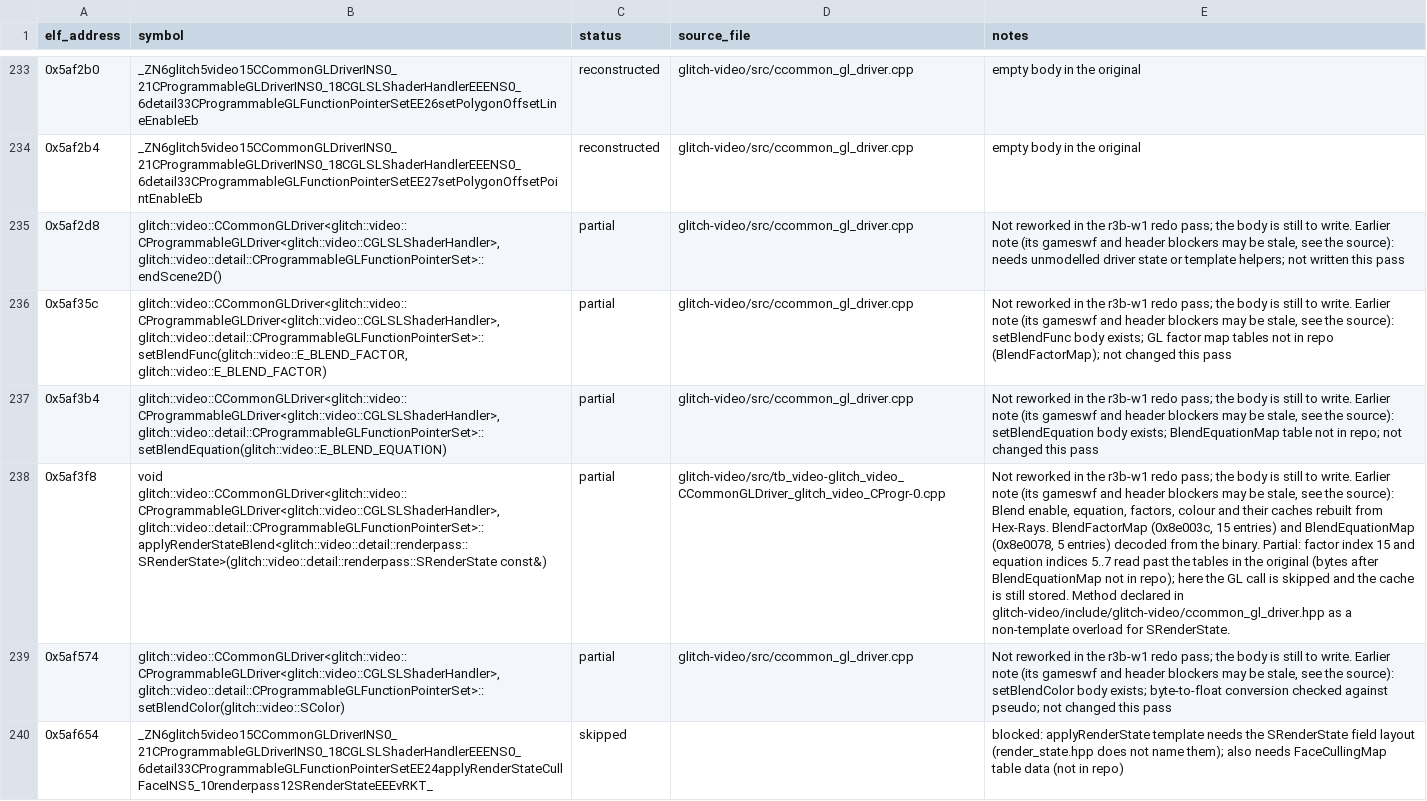
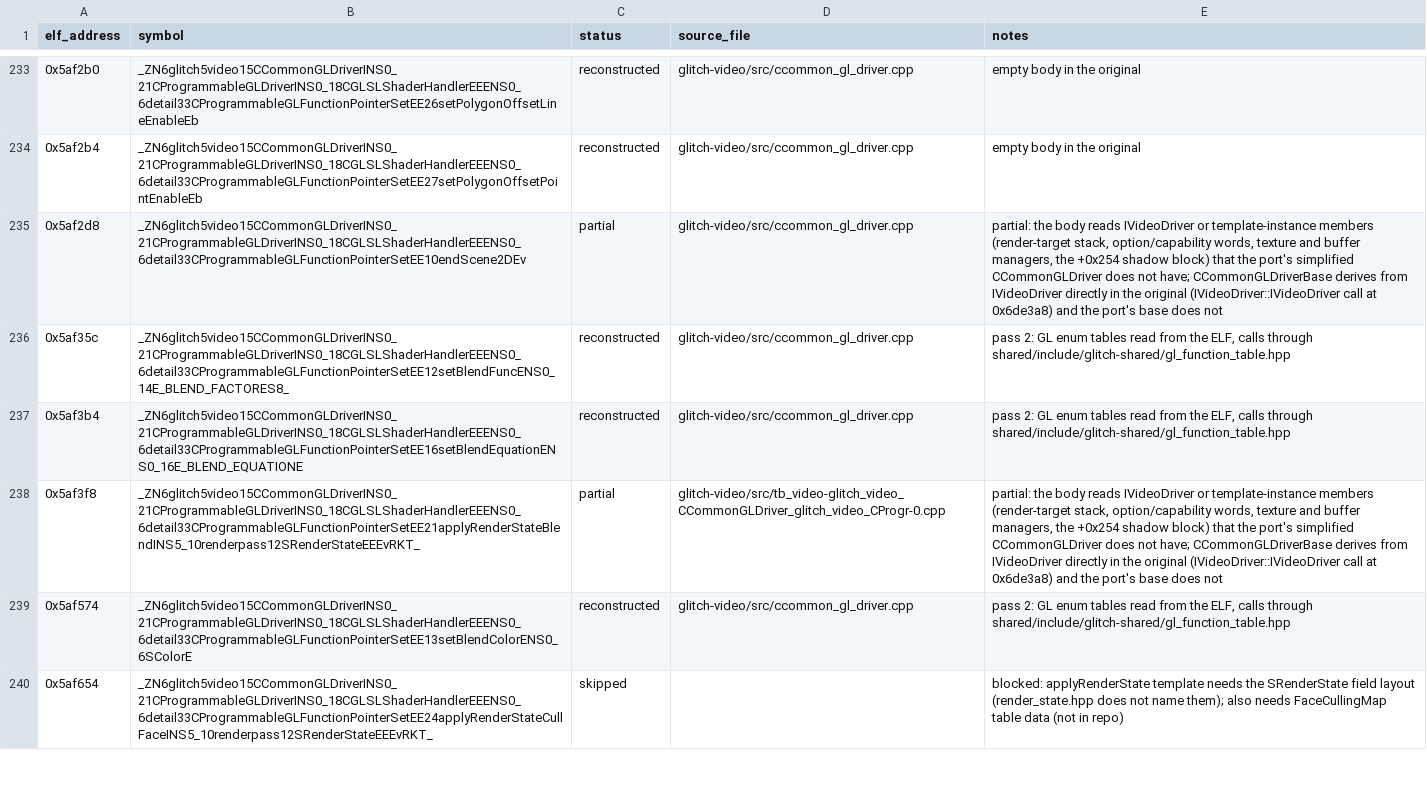
Before and after one commit to AdamCelermajer/DH_sc, a CSV file: port/decomp-reconstruction/glitch-video/ledger.csv, drawn as a sheet; only a part is shown, gaps mark what is left out; the diff covers the shown part only; the diff names each change by its address in the sheet, - before the commit and + after, or states it on an @@ line.

```diff
--- a/port/decomp-reconstruction/glitch-video/ledger.csv
+++ b/port/decomp-reconstruction/glitch-video/ledger.csv
-B235 (symbol): glitch::video::CCommonGLDriver<glitch::video::CProgrammableGLDriver<glitch::video::CGLSLShaderHandler>, glitch::video::detail::CProgrammableGLFunctionPointerSet>::endScene2D()
+B235 (symbol): _ZN6glitch5video15CCommonGLDriverINS0_21CProgrammableGLDriverINS0_18CGLSLShaderHandlerEEENS0_6detail33CProgrammableGLFunctionPointerSetEE10endScene2DEv
-E235 (notes): Not reworked in the r3b-w1 redo pass; the body is still to write. Earlier note (its gameswf and header blockers may be stale, see the source): needs unmodelled driver state or template helpers; not written this pass
+E235 (notes): partial: the body reads IVideoDriver or template-instance members (render-target stack, option/capability words, texture and buffer managers, the +0x254 shadow block) that the port's simplified CCommonGLDriver does not have; CCommonGLDriverBase derives from IVideoDriver directly in the original (IVideoDriver::IVideoDriver call at 0x6de3a8) and the port's base does not
-B236 (symbol): glitch::video::CCommonGLDriver<glitch::video::CProgrammableGLDriver<glitch::video::CGLSLShaderHandler>, glitch::video::detail::CProgrammableGLFunctionPointerSet>::setBlendFunc(glitch::video::E_BLEND_FACTOR, glitch::video::E_BLEND_FACTOR)
+B236 (symbol): _ZN6glitch5video15CCommonGLDriverINS0_21CProgrammableGLDriverINS0_18CGLSLShaderHandlerEEENS0_6detail33CProgrammableGLFunctionPointerSetEE12setBlendFuncENS0_14E_BLEND_FACTORES8_
-C236:C237 (status): partial
+C236:C237 (status): reconstructed
-E236 (notes): Not reworked in the r3b-w1 redo pass; the body is still to write. Earlier note (its gameswf and header blockers may be stale, see the source): setBlendFunc body exists; GL factor map tables not in repo (BlendFactorMap); not changed this pass
+E236 (notes): pass 2: GL enum tables read from the ELF, calls through shared/include/glitch-shared/gl_function_table.hpp
-B237 (symbol): glitch::video::CCommonGLDriver<glitch::video::CProgrammableGLDriver<glitch::video::CGLSLShaderHandler>, glitch::video::detail::CProgrammableGLFunctionPointerSet>::setBlendEquation(glitch::video::E_BLEND_EQUATION)
+B237 (symbol): _ZN6glitch5video15CCommonGLDriverINS0_21CProgrammableGLDriverINS0_18CGLSLShaderHandlerEEENS0_6detail33CProgrammableGLFunctionPointerSetEE16setBlendEquationENS0_16E_BLEND_EQUATIONE
-E237 (notes): Not reworked in the r3b-w1 redo pass; the body is still to write. Earlier note (its gameswf and header blockers may be stale, see the source): setBlendEquation body exists; BlendEquationMap table not in repo; not changed this pass
+E237 (notes): pass 2: GL enum tables read from the ELF, calls through shared/include/glitch-shared/gl_function_table.hpp
-B238 (symbol): void glitch::video::CCommonGLDriver<glitch::video::CProgrammableGLDriver<glitch::video::CGLSLShaderHandler>, glitch::video::detail::CProgrammableGLFunctionPointerSet>::applyRenderStateBlend<glitch::video::detail::renderpass::SRenderState>(glitch::video::detail::renderpass::SRenderState const&)
+B238 (symbol): _ZN6glitch5video15CCommonGLDriverINS0_21CProgrammableGLDriverINS0_18CGLSLShaderHandlerEEENS0_6detail33CProgrammableGLFunctionPointerSetEE21applyRenderStateBlendINS5_10renderpass12SRenderStateEEEvRKT_
-E238 (notes): Not reworked in the r3b-w1 redo pass; the body is still to write. Earlier note (its gameswf and header blockers may be stale, see the source): Blend enable, equation, factors, colour and their caches rebuilt from Hex-Rays. BlendFactorMap (0x8e003c, 15 entries) and BlendEquationMap (0x8e0078, 5 entries) decoded from the binary. Partial: factor index 15 and equation indices 5..7 read past the tables in the original (bytes after BlendEquationMap not in repo); here the GL call is skipped and the cache is still stored. Method declared in glitch-video/include/glitch-video/ccommon_gl_driver.hpp as a non-template overload for SRenderState.
+E238 (notes): partial: the body reads IVideoDriver or template-instance members (render-target stack, option/capability words, texture and buffer managers, the +0x254 shadow block) that the port's simplified CCommonGLDriver does not have; CCommonGLDriverBase derives from IVideoDriver directly in the original (IVideoDriver::IVideoDriver call at 0x6de3a8) and the port's base does not
-B239 (symbol): glitch::video::CCommonGLDriver<glitch::video::CProgrammableGLDriver<glitch::video::CGLSLShaderHandler>, glitch::video::detail::CProgrammableGLFunctionPointerSet>::setBlendColor(glitch::video::SColor)
+B239 (symbol): _ZN6glitch5video15CCommonGLDriverINS0_21CProgrammableGLDriverINS0_18CGLSLShaderHandlerEEENS0_6detail33CProgrammableGLFunctionPointerSetEE13setBlendColorENS0_6SColorE
-C239 (status): partial
+C239 (status): reconstructed
-E239 (notes): Not reworked in the r3b-w1 redo pass; the body is still to write. Earlier note (its gameswf and header blockers may be stale, see the source): setBlendColor body exists; byte-to-float conversion checked against pseudo; not changed this pass
+E239 (notes): pass 2: GL enum tables read from the ELF, calls through shared/include/glitch-shared/gl_function_table.hpp
```
Also changed, not shown: 172 edited cells elsewhere in this file, 41 other files.
